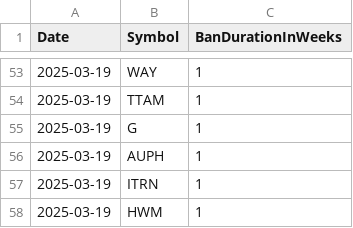
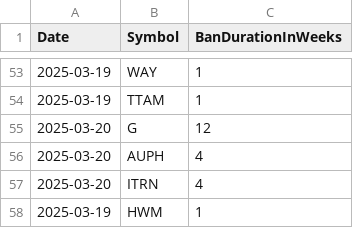
Before and after one commit to Mihaii2/Trader_Companion, a CSV file: flask_microservice_stocks_filterer/stocks_filtering_application/minervini_1mo/banned_stocks/banned_stocks.csv, drawn as a sheet; only a part is shown, gaps mark what is left out.

```diff
--- a/flask_microservice_stocks_filterer/stocks_filtering_application/minervini_1mo/banned_stocks/banned_stocks.csv
+++ b/flask_microservice_stocks_filterer/stocks_filtering_application/minervini_1mo/banned_stocks/banned_stocks.csv
@@ -54,5 +54,5 @@ Date,Symbol,BanDurationInWeeks
 2025-03-19,TTAM,1
-2025-03-19,G,1
-2025-03-19,AUPH,1
-2025-03-19,ITRN,1
+2025-03-20,G,12
+2025-03-20,AUPH,4
+2025-03-20,ITRN,4
 2025-03-19,HWM,1
```
Also changed, not shown: flask_microservice_stocks_filterer/stocks_filtering_application/ipos/stocks_ranking_by_price.csv, flask_microservice_stocks_filterer/stocks_filtering_application/minervini_4mo/banned_stocks/banned_stocks.csv, 14 other files.
